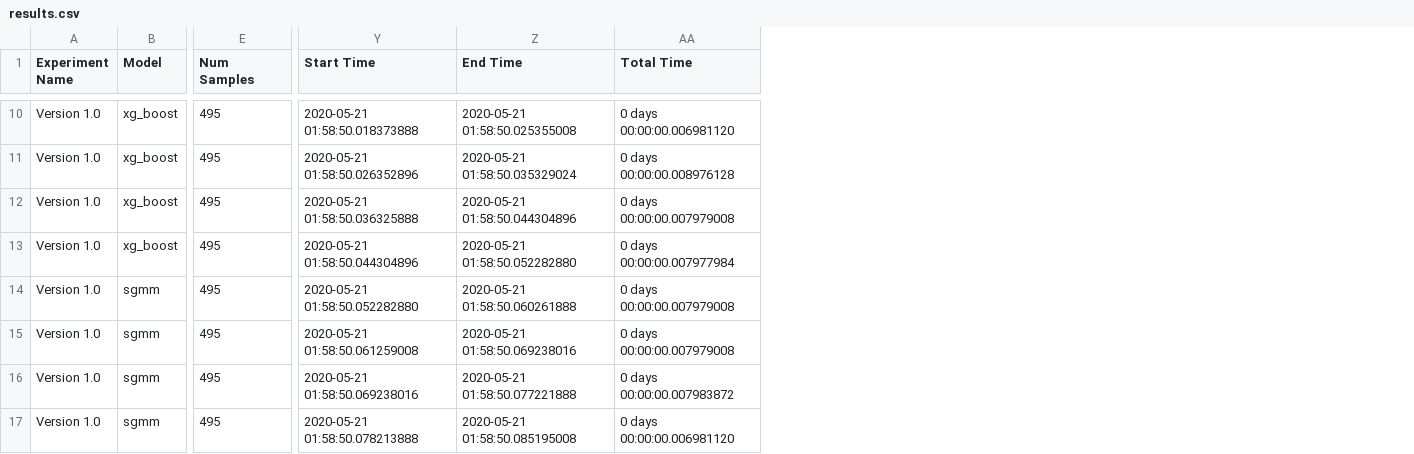
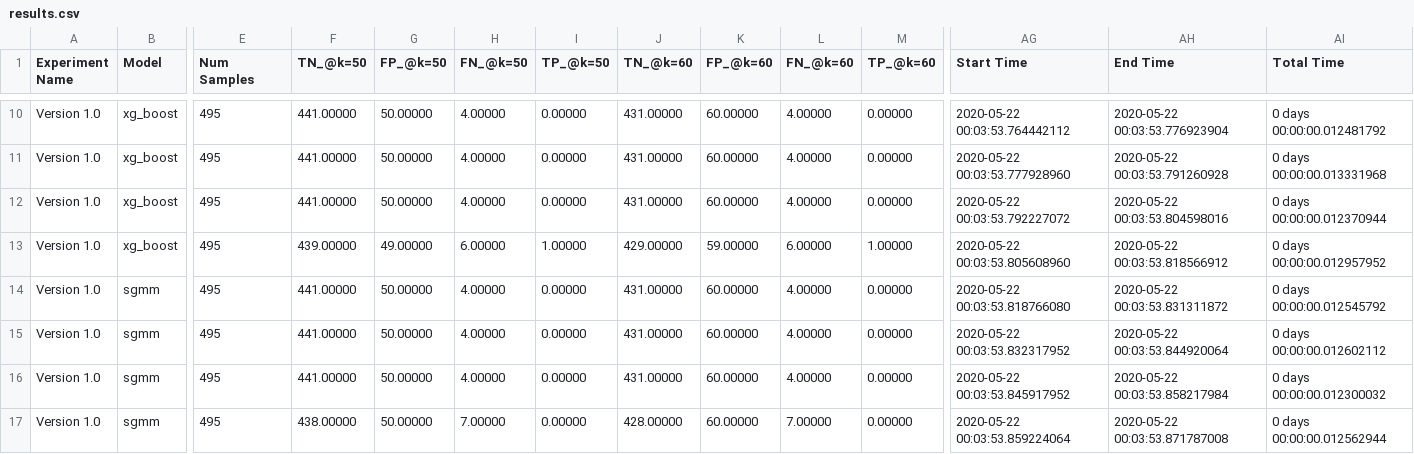
Before and after one commit to nafis-neehal/CDPHP_Evaluation, a CSV file: newdata/results/results.csv, drawn as a sheet; only a part is shown, gaps mark what is left out; addresses are those after the commit; the diff covers the shown part only; the diff names each change by its address in the sheet, - before the commit and + after, or states it on an @@ line.

```diff
--- a/newdata/results/results.csv
+++ b/newdata/results/results.csv
+column F (TN_@k=50), rows 10-17: 441.00000 | 441.00000 | 441.00000 | 439.00000 | 441.00000 | 441.00000 | 441.00000 | 438.00000
+column G (FP_@k=50), rows 10-17: 50.00000 | 50.00000 | 50.00000 | 49.00000 | 50.00000 | 50.00000 | 50.00000 | 50.00000
+column H (FN_@k=50), rows 10-17: 4.00000 | 4.00000 | 4.00000 | 6.00000 | 4.00000 | 4.00000 | 4.00000 | 7.00000
+column I (TP_@k=50), rows 10-17: 0.00000 | 0.00000 | 0.00000 | 1.00000 | 0.00000 | 0.00000 | 0.00000 | 0.00000
+column J (TN_@k=60), rows 10-17: 431.00000 | 431.00000 | 431.00000 | 429.00000 | 431.00000 | 431.00000 | 431.00000 | 428.00000
+column K (FP_@k=60), rows 10-17: 60.00000 | 60.00000 | 60.00000 | 59.00000 | 60.00000 | 60.00000 | 60.00000 | 60.00000
+column L (FN_@k=60), rows 10-17: 4.00000 | 4.00000 | 4.00000 | 6.00000 | 4.00000 | 4.00000 | 4.00000 | 7.00000
+column M (TP_@k=60), rows 10-17: 0.00000 | 0.00000 | 0.00000 | 1.00000 | 0.00000 | 0.00000 | 0.00000 | 0.00000
-AG10 (Start Time): 2020-05-21 01:58:50.018373888
+AG10 (Start Time): 2020-05-22 00:03:53.764442112
-AH10 (End Time): 2020-05-21 01:58:50.025355008
+AH10 (End Time): 2020-05-22 00:03:53.776923904
-AI10 (Total Time): 0 days 00:00:00.006981120
+AI10 (Total Time): 0 days 00:00:00.012481792
-AG11 (Start Time): 2020-05-21 01:58:50.026352896
+AG11 (Start Time): 2020-05-22 00:03:53.777928960
-AH11 (End Time): 2020-05-21 01:58:50.035329024
+AH11 (End Time): 2020-05-22 00:03:53.791260928
-AI11 (Total Time): 0 days 00:00:00.008976128
+AI11 (Total Time): 0 days 00:00:00.013331968
-AG12 (Start Time): 2020-05-21 01:58:50.036325888
+AG12 (Start Time): 2020-05-22 00:03:53.792227072
-AH12 (End Time): 2020-05-21 01:58:50.044304896
+AH12 (End Time): 2020-05-22 00:03:53.804598016
-AI12 (Total Time): 0 days 00:00:00.007979008
+AI12 (Total Time): 0 days 00:00:00.012370944
-AG13 (Start Time): 2020-05-21 01:58:50.044304896
+AG13 (Start Time): 2020-05-22 00:03:53.805608960
-AH13 (End Time): 2020-05-21 01:58:50.052282880
+AH13 (End Time): 2020-05-22 00:03:53.818566912
-AI13 (Total Time): 0 days 00:00:00.007977984
+AI13 (Total Time): 0 days 00:00:00.012957952
-AG14 (Start Time): 2020-05-21 01:58:50.052282880
+AG14 (Start Time): 2020-05-22 00:03:53.818766080
-AH14 (End Time): 2020-05-21 01:58:50.060261888
+AH14 (End Time): 2020-05-22 00:03:53.831311872
-AI14 (Total Time): 0 days 00:00:00.007979008
+AI14 (Total Time): 0 days 00:00:00.012545792
-AG15 (Start Time): 2020-05-21 01:58:50.061259008
+AG15 (Start Time): 2020-05-22 00:03:53.832317952
-AH15 (End Time): 2020-05-21 01:58:50.069238016
+AH15 (End Time): 2020-05-22 00:03:53.844920064
-AI15 (Total Time): 0 days 00:00:00.007979008
+AI15 (Total Time): 0 days 00:00:00.012602112
-AG16 (Start Time): 2020-05-21 01:58:50.069238016
+AG16 (Start Time): 2020-05-22 00:03:53.845917952
-AH16 (End Time): 2020-05-21 01:58:50.077221888
+AH16 (End Time): 2020-05-22 00:03:53.858217984
-AI16 (Total Time): 0 days 00:00:00.007983872
+AI16 (Total Time): 0 days 00:00:00.012300032
-AG17 (Start Time): 2020-05-21 01:58:50.078213888
+AG17 (Start Time): 2020-05-22 00:03:53.859224064
-AH17 (End Time): 2020-05-21 01:58:50.085195008
+AH17 (End Time): 2020-05-22 00:03:53.871787008
-AI17 (Total Time): 0 days 00:00:00.006981120
+AI17 (Total Time): 0 days 00:00:00.012562944
```
Also changed, not shown: 24 edited cells elsewhere in this file, 2 other files.
